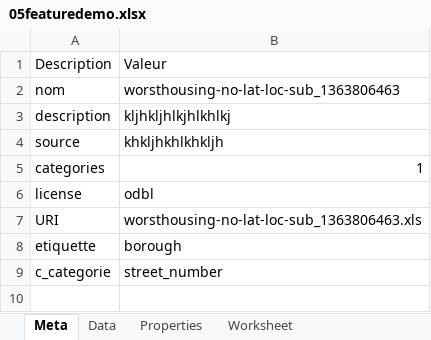
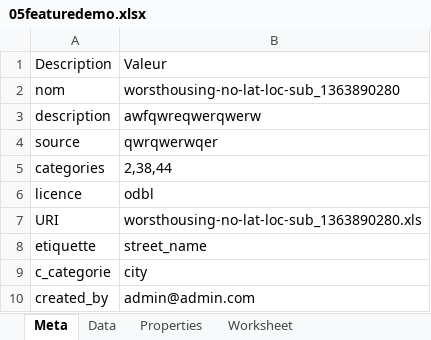
Before and after one commit to steflef/lmtl, an Excel workbook: www/collab_api/storage/uploads/05featuredemo.xlsx, sheet Meta, drawn as a sheet; values as stored, in another font and other column widths than the file's, no borders; the diff names each change by its address in the sheet, - before the commit and + after, or states it on an @@ line.

```diff
--- a/www/collab_api/storage/uploads/05featuredemo.xlsx (sheet Meta)
+++ b/www/collab_api/storage/uploads/05featuredemo.xlsx (sheet Meta)
-B2: worsthousing-no-lat-loc-sub_1363806463
+B2: worsthousing-no-lat-loc-sub_1363890280
-B3: kljhkljhlkjhlkhlkj
+B3: awfqwreqwerqwerw
-B4: khkljhkhlkhkljh
+B4: qwrqwerwqer
-B5: 1
+B5: 2,38,44
-A6: license
+A6: licence
-B7: worsthousing-no-lat-loc-sub_1363806463.xls
+B7: worsthousing-no-lat-loc-sub_1363890280.xls
-B8: borough
+B8: street_name
-B9: street_number
+B9: city
+row 10: created_by | admin@admin.com
```
Also changed, not shown: sheet Properties, sheet Data, www/collab_api/storage/publications/0ArDvk7BRZ_yjdHl4OUlfUEc0ZWxpRjZyaS14aEFBLVE.xlsx, 10 other files.
